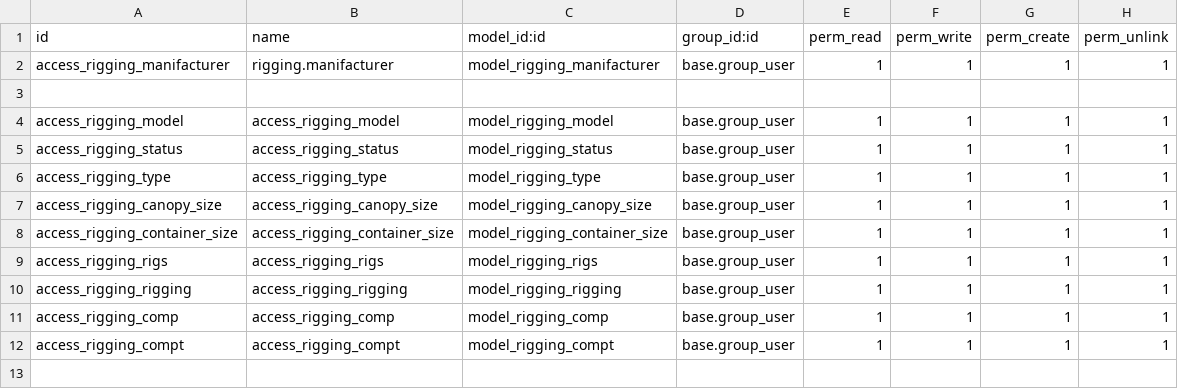
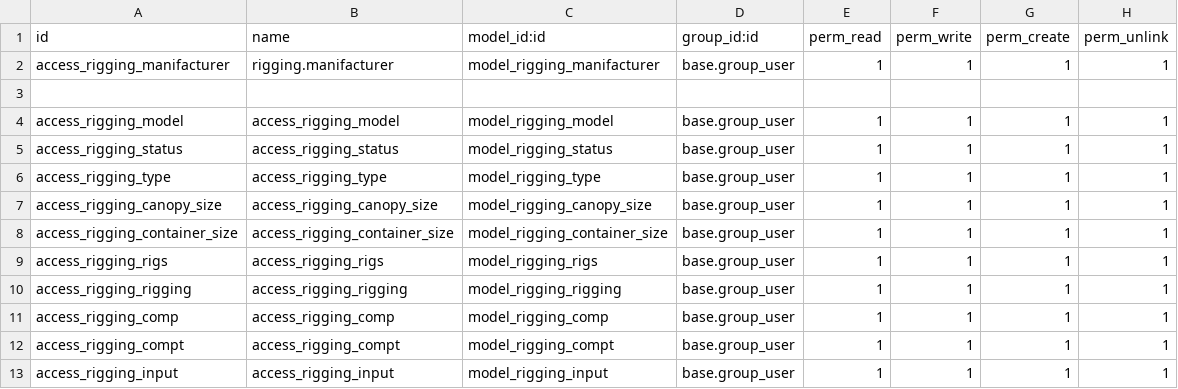
Before and after one commit to naskeytor/rigging, a CSV file: security/ir.model.access.csv, drawn as a sheet; the diff names each change by its address in the sheet, - before the commit and + after, or states it on an @@ line.

Commit message:
Test onchange on rigging.rigs

```diff
--- a/security/ir.model.access.csv
+++ b/security/ir.model.access.csv
+row 13: access_rigging_input | access_rigging_input | model_rigging_input | base.group_user | 1 | 1 | 1 | 1
```
Also changed, not shown: 8 other files.
